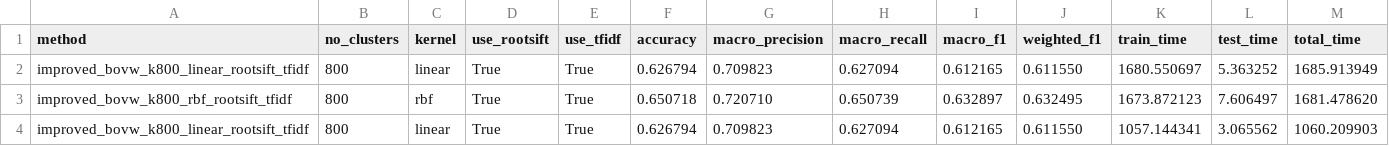
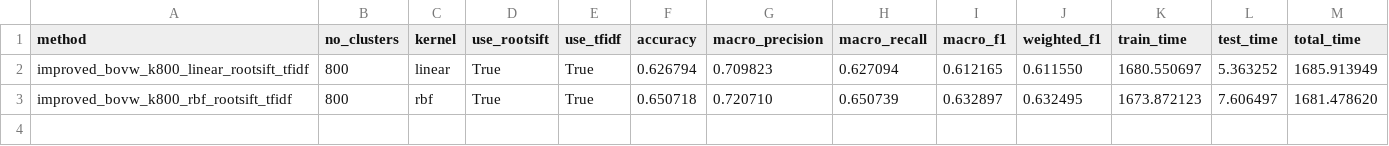
Before and after one commit to lulu108/Bag-of-Visual-Words, a CSV file: outputs/bovw_improved/summary_improved.csv, drawn as a sheet; the diff names each change by its address in the sheet, - before the commit and + after, or states it on an @@ line.

```diff
--- a/outputs/bovw_improved/summary_improved.csv
+++ b/outputs/bovw_improved/summary_improved.csv
-row 4: improved_bovw_k800_linear_rootsift_tfidf | 800 | linear | True | True | 0.626794 | 0.709823 | 0.627094 | 0.612165 | 0.611550 | 1057.144341 | 3.065562 | 1060.209903
```
Also changed, not shown: outputs/feature_compare_k800/summary_feature_compare.csv, outputs/final_tables/final_best_config_comparison.csv, 3 other files.
